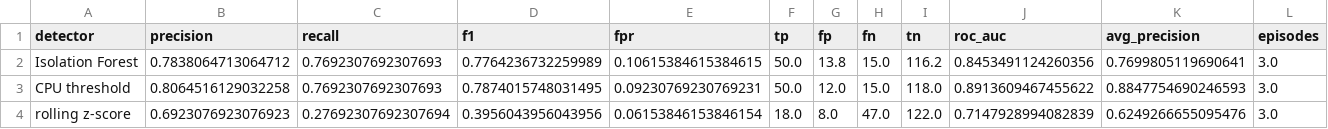
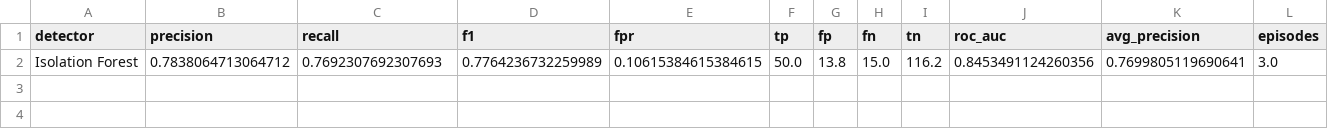
Before and after one commit to DevSiyoOps/kubernetes-ml-anomaly-monitor, a CSV file: results/test_metrics.csv, drawn as a sheet; only a part is shown; rows hold the shown columns only; the diff names each change by its address in the sheet, - before the commit and + after, or states it on an @@ line.

```diff
--- a/results/test_metrics.csv
+++ b/results/test_metrics.csv
-row 3: CPU threshold | 0.8064516129032258 | 0.7692307692307693 | 0.7874015748031495 | 0.09230769230769231 | 50.0 | 12.0 | 15.0 | 118.0 | 0.8913609467455622 | 0.8847754690246593 | 3.0
-row 4: rolling z-score | 0.6923076923076923 | 0.27692307692307694 | 0.3956043956043956 | 0.06153846153846154 | 18.0 | 8.0 | 47.0 | 122.0 | 0.7147928994082839 | 0.6249266655095476 | 3.0
```
Also changed, not shown: results/per_run_test.csv, results/per_run_validation.csv, 21 other files.
